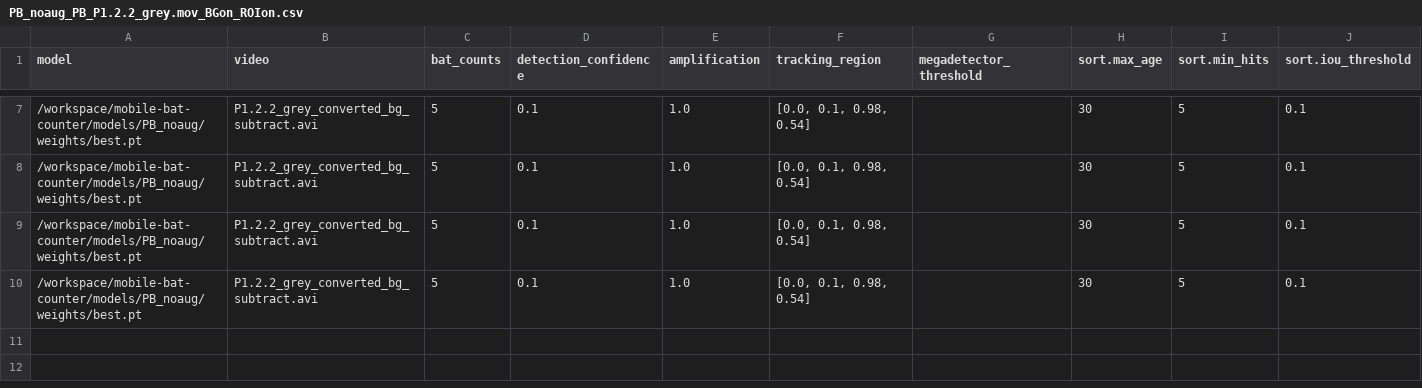
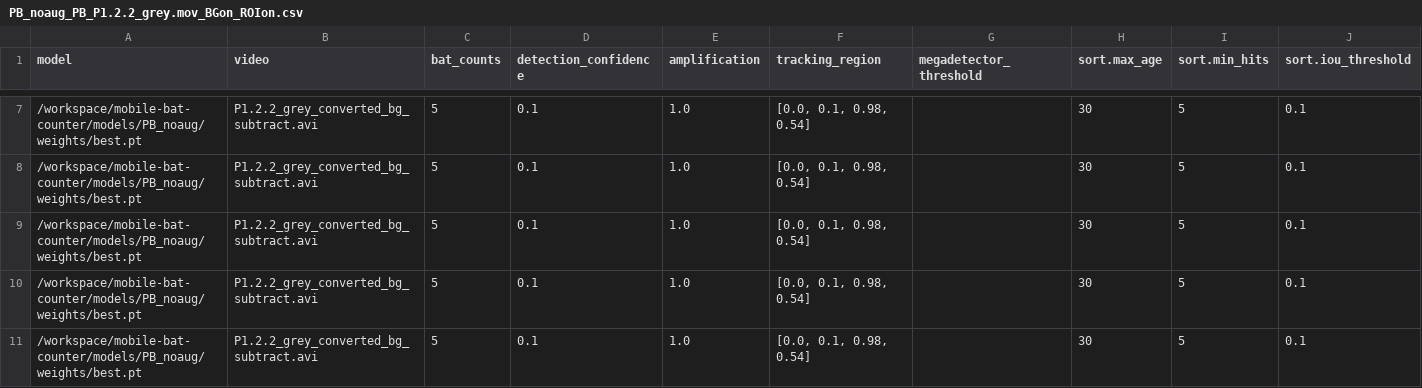
Before and after one commit to NoahBeto/mobile-bat-counter, a CSV file: results/counts/PB_noaug_PB_P1.2.2_grey.mov_BGon_ROIon.csv, drawn as a sheet; only a part is shown, gaps mark what is left out; the diff names each change by its address in the sheet, - before the commit and + after, or states it on an @@ line.

Commit message:
Update README and sample bat count results

```diff
--- a/results/counts/PB_noaug_PB_P1.2.2_grey.mov_BGon_ROIon.csv
+++ b/results/counts/PB_noaug_PB_P1.2.2_grey.mov_BGon_ROIon.csv
+row 11: /workspace/mobile-bat-counter/models/PB_noaug/weights/best.pt | P1.2.2_grey_converted_bg_subtract.avi | 5 | 0.1 | 1.0 | [0.0, 0.1, 0.98, 0.54] |  | 30 | 5 | 0.1
```
Also changed, not shown: 1 other file.
